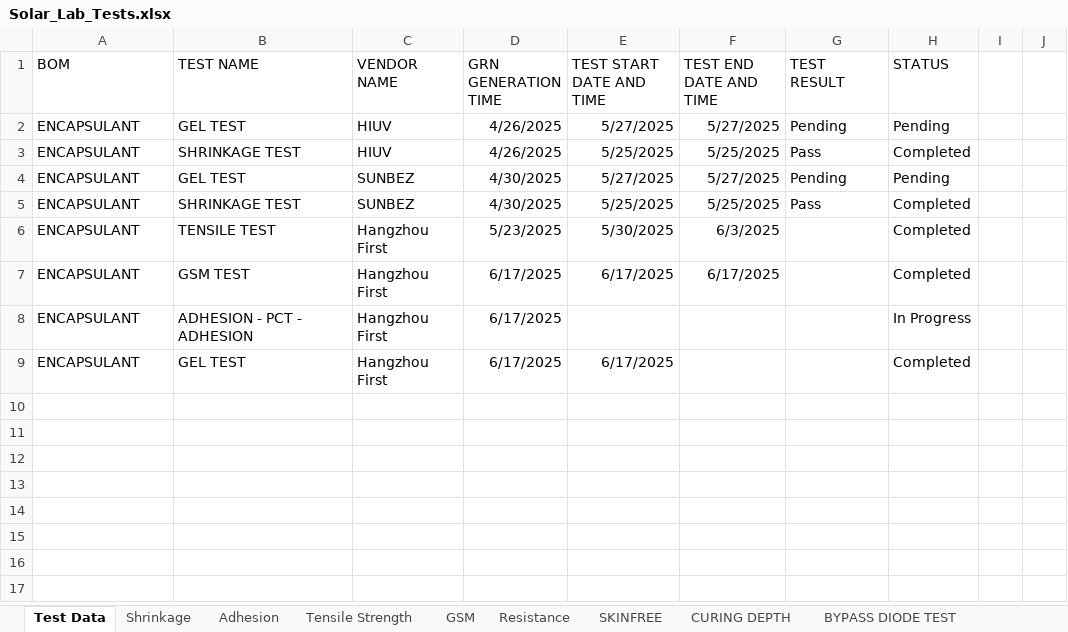
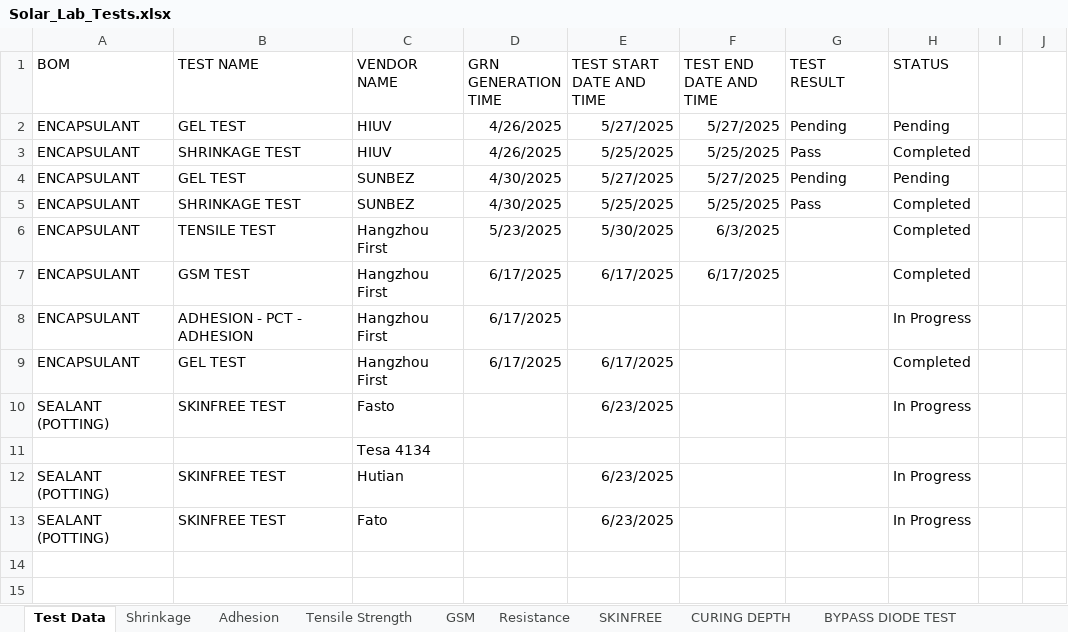
Before and after one commit to naveen221001/rnd-solar-api, an Excel workbook: data/Solar_Lab_Tests.xlsx, sheet Test Data, drawn as a sheet; values as stored, in another font and other column widths than the file's, no borders; table styles not drawn; the diff names each change by its address in the sheet, - before the commit and + after, or states it on an @@ line.

```diff
--- a/data/Solar_Lab_Tests.xlsx (sheet Test Data)
+++ b/data/Solar_Lab_Tests.xlsx (sheet Test Data)
-row 10: (empty)
+row 10: SEALANT (POTTING) | SKINFREE TEST | Fasto |  | 6/23/2025 |  |  | In Progress
-C11 (VENDOR NAME): (empty)
+C11 (VENDOR NAME): Tesa 4134
-row 12: (empty)
+row 12: SEALANT (POTTING) | SKINFREE TEST | Hutian |  | 6/23/2025 |  |  | In Progress
-row 13: (empty)
+row 13: SEALANT (POTTING) | SKINFREE TEST | Fato |  | 6/23/2025 |  |  | In Progress
```
Also changed, not shown: sheet SKINFREE, sheet BYPASS DIODE TEST, data/Chamber_Tests.xlsx, 1 other file.
